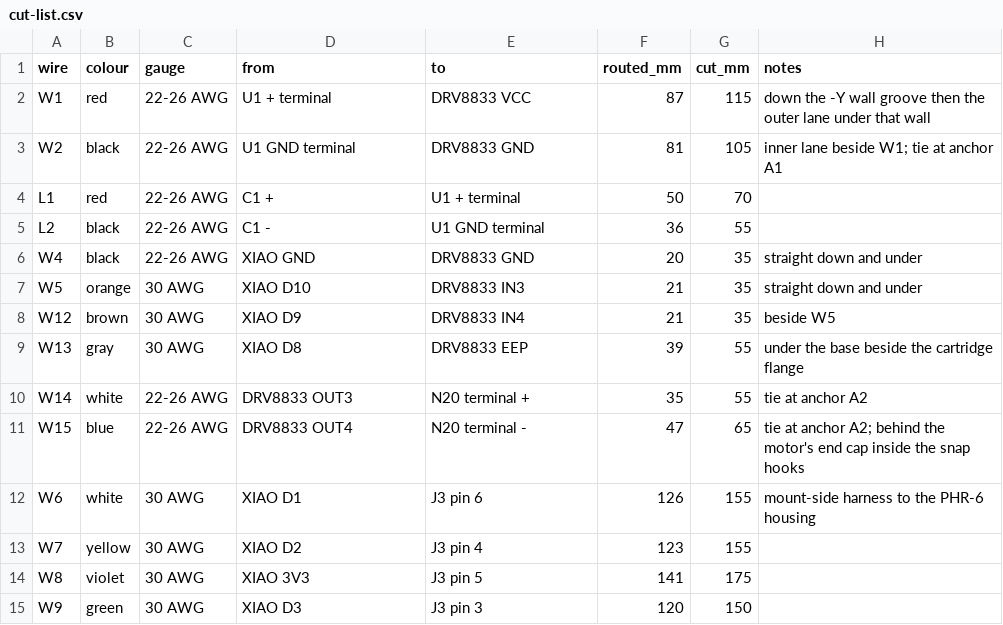
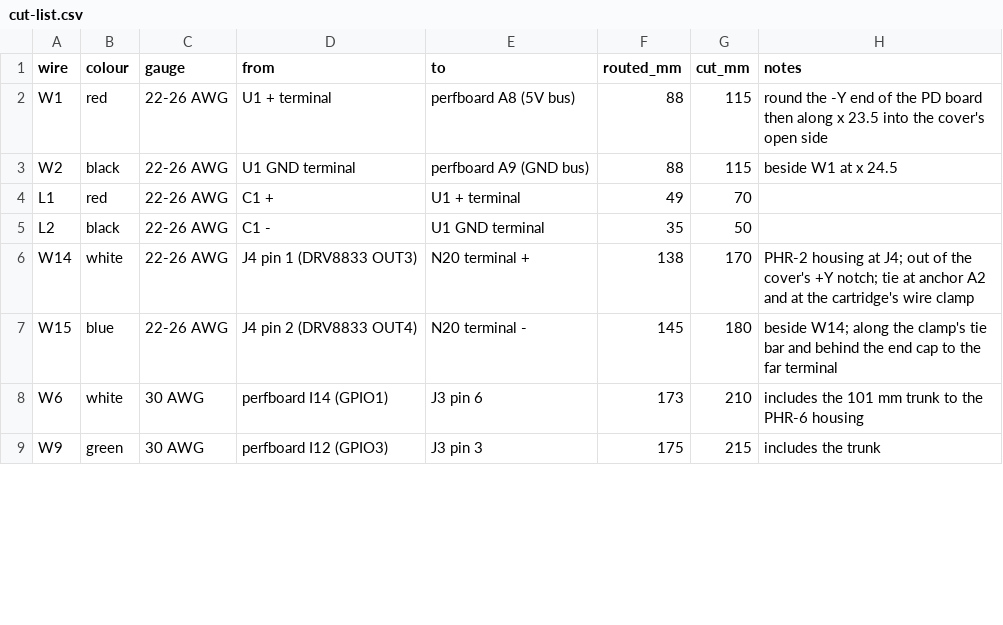
Before and after one commit to ricklon/cam-rotation-starter, a CSV file: drives/n20/docs/cut-list.csv, drawn as a sheet; only a part is shown; the diff covers the shown part only.

```diff
--- a/drives/n20/docs/cut-list.csv
+++ b/drives/n20/docs/cut-list.csv
@@ -1,15 +1,9 @@
 wire,colour,gauge,from,to,routed_mm,cut_mm,notes
-W1,red,22-26 AWG,U1 + terminal,DRV8833 VCC,87,115,down the -Y wall groove then the outer lane under that wall
-W2,black,22-26 AWG,U1 GND terminal,DRV8833 GND,81,105,inner lane beside W1; tie at anchor A1
-L1,red,22-26 AWG,C1 +,U1 + terminal,50,70,
-L2,black,22-26 AWG,C1 -,U1 GND terminal,36,55,
-W4,black,22-26 AWG,XIAO GND,DRV8833 GND,20,35,straight down and under
-W5,orange,30 AWG,XIAO D10,DRV8833 IN3,21,35,straight down and under
-W12,brown,30 AWG,XIAO D9,DRV8833 IN4,21,35,beside W5
-W13,gray,30 AWG,XIAO D8,DRV8833 EEP,39,55,under the base beside the cartridge flange
-W14,white,22-26 AWG,DRV8833 OUT3,N20 terminal +,35,55,tie at anchor A2
-W15,blue,22-26 AWG,DRV8833 OUT4,N20 terminal -,47,65,tie at anchor A2; behind the motor's end cap inside the snap hooks
-W6,white,30 AWG,XIAO D1,J3 pin 6,126,155,mount-side harness to the PHR-6 housing
-W7,yellow,30 AWG,XIAO D2,J3 pin 4,123,155,
-W8,violet,30 AWG,XIAO 3V3,J3 pin 5,141,175,
-W9,green,30 AWG,XIAO D3,J3 pin 3,120,150,
+W1,red,22-26 AWG,U1 + terminal,perfboard A8 (5V bus),88,115,round the -Y end of the PD board then along x 23.5 into the cover's open side
+W2,black,22-26 AWG,U1 GND terminal,perfboard A9 (GND bus),88,115,beside W1 at x 24.5
+L1,red,22-26 AWG,C1 +,U1 + terminal,49,70,
+L2,black,22-26 AWG,C1 -,U1 GND terminal,35,50,
+W14,white,22-26 AWG,J4 pin 1 (DRV8833 OUT3),N20 terminal +,138,170,PHR-2 housing at J4; out of the cover's +Y notch; tie at anchor A2 and at the cartridge's wire clamp
+W15,blue,22-26 AWG,J4 pin 2 (DRV8833 OUT4),N20 terminal -,145,180,beside W14; along the clamp's tie bar and behind the end cap to the far terminal
+W6,white,30 AWG,perfboard I14 (GPIO1),J3 pin 6,173,210,includes the 101 mm trunk to the PHR-6 housing
+W9,green,30 AWG,perfboard I12 (GPIO3),J3 pin 3,175,215,includes the trunk
```
Also changed, not shown: 10 added rows, 3 removed rows and 11 edited cells elsewhere in this file, 25 other files.
